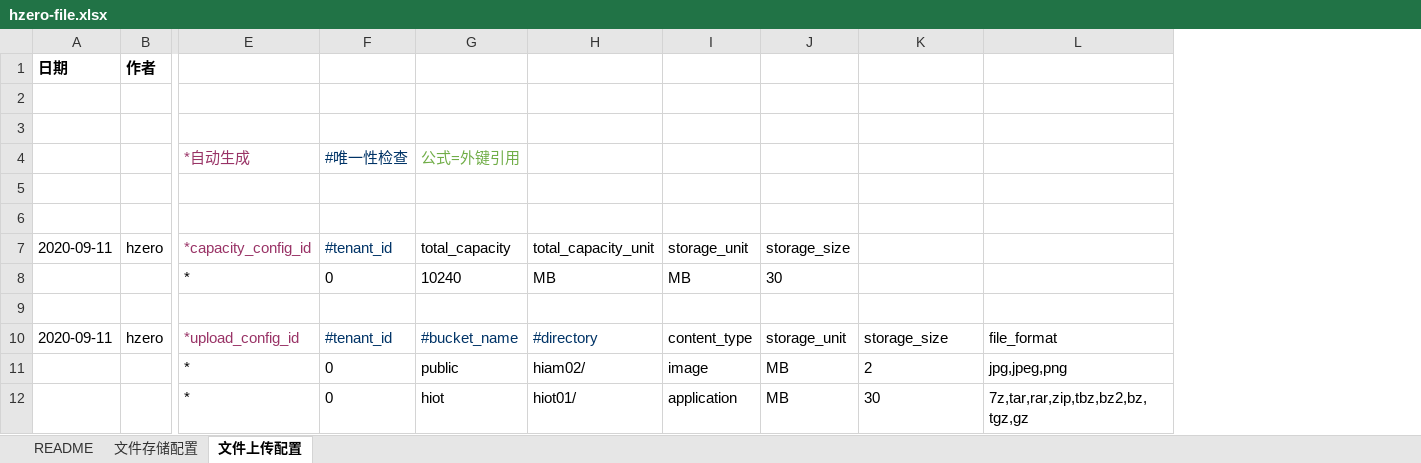
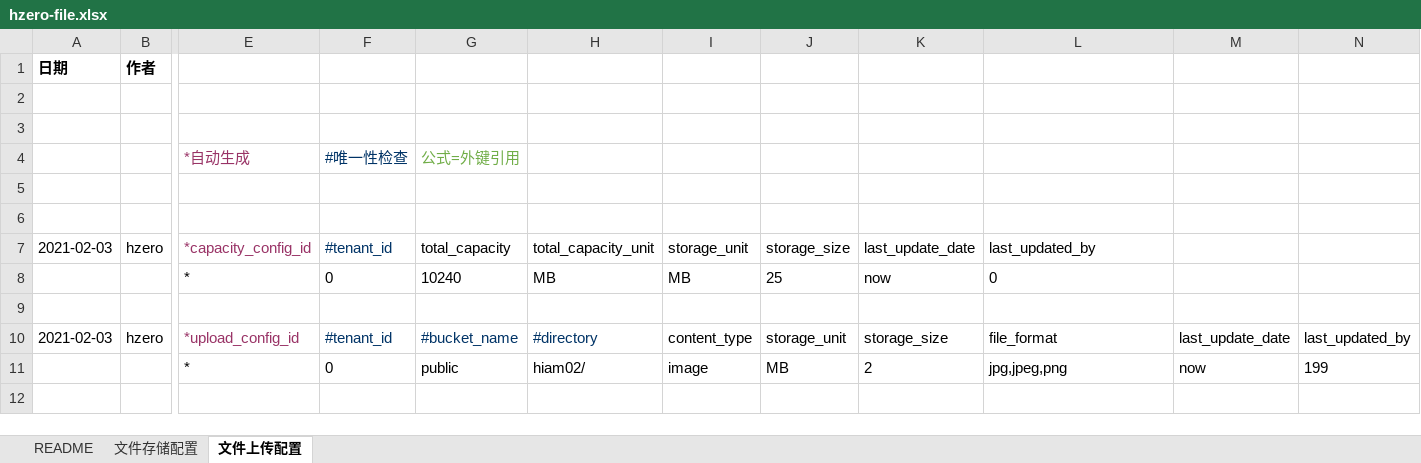
Before and after one commit to open-hand/choerodon-file, an Excel workbook: src/main/resources/script/db/init-data/hzero_file/hzero_file/hzero-file.xlsx, sheet 文件上传配置, drawn as a sheet; only a part is shown, gaps mark what is left out; values as stored, in another font and other column widths than the file's, no borders; removed rows and columns are numbered as before the commit, all else as after; rows hold the shown columns only; the diff names each change by its address in the sheet, - before the commit and + after, or states it on an @@ line.

```diff
--- a/src/main/resources/script/db/init-data/hzero_file/hzero_file/hzero-file.xlsx (sheet 文件上传配置)
+++ b/src/main/resources/script/db/init-data/hzero_file/hzero_file/hzero-file.xlsx (sheet 文件上传配置)
+column M, rows 10-11: last_update_date | now
+column N, rows 10-11: last_updated_by | 199
-A7: 2020-09-11
+A7: 2021-02-03
-K7: (empty)
+K7: last_update_date
-L7: (empty)
+L7: last_updated_by
-J8: 30
+J8: 25
-K8: (empty)
+K8: now
-L8: (empty)
+L8: 0
-A10: 2020-09-11
+A10: 2021-02-03
-row 12:  |  | * | 0 | hiot | hiot01/ | application | MB | 30 | 7z,tar,rar,zip,tbz,bz2,bz,tgz,gz
```
Also changed, not shown: sheet 文件存储配置, src/main/resources/script/db/init-data/hzero_file/hzero_platform/hzero-iam-menu.xlsx, src/main/resources/script/db/init-data/hzero_file/hzero_platform/hzero-platform-lov.xlsx, 11 other files.
